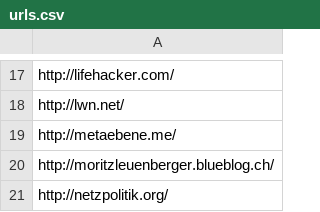
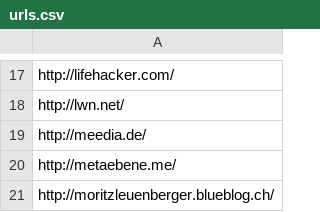
Before and after one commit to andreasofthings/directory, a CSV file: urls.csv, drawn as a sheet; only a part is shown, gaps mark what is left out; the shorter side is filled out with more unchanged rows.

Commit message:
Update urls.csv

```diff
--- a/urls.csv
+++ b/urls.csv
@@ -18,2 +18,3 @@ http://lifehacker.com/
 http://lwn.net/
+http://meedia.de/
 http://metaebene.me/
```
